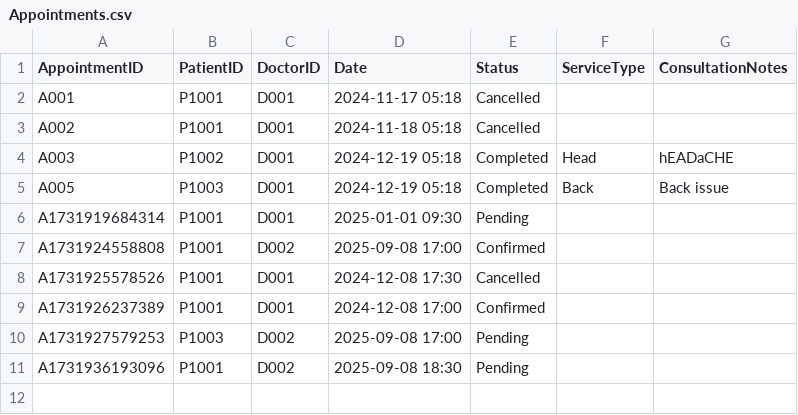
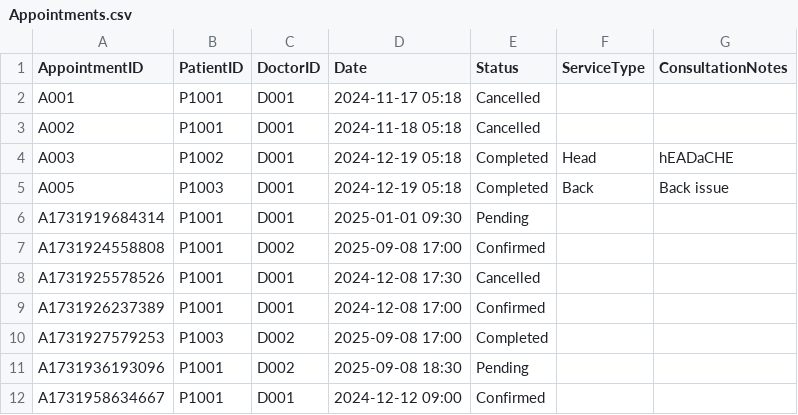
Before and after one commit to TinySnowy/SC2002HMS, a CSV file: data/Appointments.csv, drawn as a sheet.

Commit message:
revised the appointment scheduler

```diff
--- a/data/Appointments.csv
+++ b/data/Appointments.csv
@@ -9,3 +9,4 @@ A1731925578526,P1001,D001,2024-12-08 17:30,Cancelled,,
 A1731926237389,P1001,D001,2024-12-08 17:00,Confirmed,,
-A1731927579253,P1003,D002,2025-09-08 17:00,Pending,,
+A1731927579253,P1003,D002,2025-09-08 17:00,Completed,,
 A1731936193096,P1001,D002,2025-09-08 18:30,Pending,,
+A1731958634667,P1001,D001,2024-12-12 09:00,Confirmed,,
```
Also changed, not shown: data/Patient_List.csv, 15 other files.
